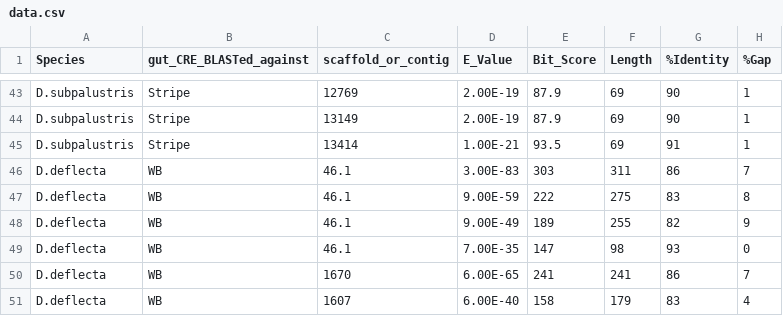
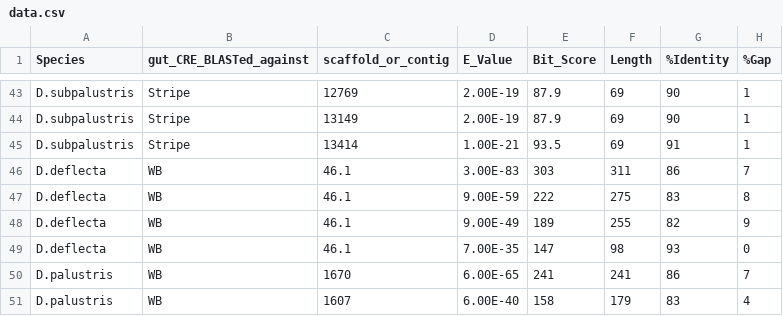
Before and after one commit to wadion/Topic-of-Choice, a CSV file: data.csv, drawn as a sheet; only a part is shown, gaps mark what is left out.

Commit message:
Update data.csv

```diff
--- a/data.csv
+++ b/data.csv
@@ -49,3 +49,3 @@ D.deflecta,WB,46.1,9.00E-49,189,255,82,9,,,,,,,,,,,,,,,,,,,,,,,,,,,,
 D.deflecta,WB,46.1,7.00E-35,147,98,93,0,,,,,,,,,,,,,,,,,,,,,,,,,,,,
-D.deflecta,WB,1670,6.00E-65,241,241,86,7,,,,,,,,,,,,,,,,,,,,,,,,,,,,
-D.deflecta,WB,1607,6.00E-40,158,179,83,4,,,,,,,,,,,,,,,,,,,,,,,,,,,,
+D.palustris,WB,1670,6.00E-65,241,241,86,7,,,,,,,,,,,,,,,,,,,,,,,,,,,,
+D.palustris,WB,1607,6.00E-40,158,179,83,4,,,,,,,,,,,,,,,,,,,,,,,,,,,,
```
